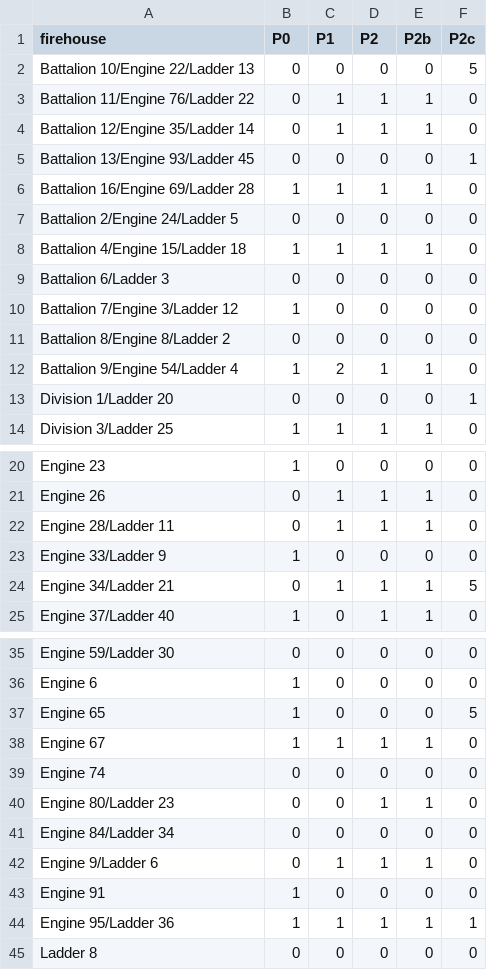
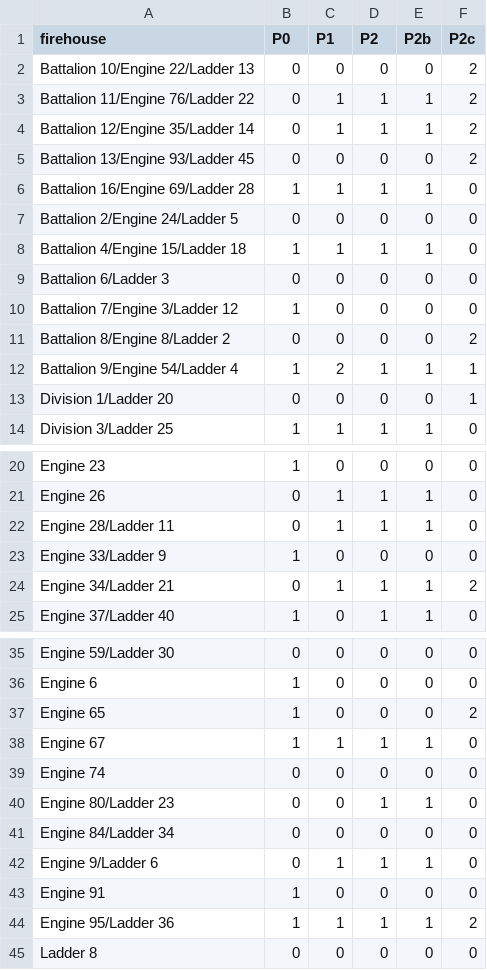
Before and after one commit to cnsp/ems-optimization, a CSV file: results/optimization/allocations_K20.csv, drawn as a sheet; only a part is shown, gaps mark what is left out.

```diff
--- a/results/optimization/allocations_K20.csv
+++ b/results/optimization/allocations_K20.csv
@@ -1,6 +1,6 @@
 firehouse,P0,P1,P2,P2b,P2c
-Battalion 10/Engine 22/Ladder 13,0,0,0,0,5
-Battalion 11/Engine 76/Ladder 22,0,1,1,1,0
-Battalion 12/Engine 35/Ladder 14,0,1,1,1,0
-Battalion 13/Engine 93/Ladder 45,0,0,0,0,1
+Battalion 10/Engine 22/Ladder 13,0,0,0,0,2
+Battalion 11/Engine 76/Ladder 22,0,1,1,1,2
+Battalion 12/Engine 35/Ladder 14,0,1,1,1,2
+Battalion 13/Engine 93/Ladder 45,0,0,0,0,2
 Battalion 16/Engine 69/Ladder 28,1,1,1,1,0
@@ -10,4 +10,4 @@ Battalion 6/Ladder 3,0,0,0,0,0
 Battalion 7/Engine 3/Ladder 12,1,0,0,0,0
-Battalion 8/Engine 8/Ladder 2,0,0,0,0,0
-Battalion 9/Engine 54/Ladder 4,1,2,1,1,0
+Battalion 8/Engine 8/Ladder 2,0,0,0,0,2
+Battalion 9/Engine 54/Ladder 4,1,2,1,1,1
 Division 1/Ladder 20,0,0,0,0,1
@@ -23,3 +23,3 @@ Engine 28/Ladder 11,0,1,1,1,0
 Engine 33/Ladder 9,1,0,0,0,0
-Engine 34/Ladder 21,0,1,1,1,5
+Engine 34/Ladder 21,0,1,1,1,2
 Engine 37/Ladder 40,1,0,1,1,0
@@ -36,3 +36,3 @@ Engine 59/Ladder 30,0,0,0,0,0
 Engine 6,1,0,0,0,0
-Engine 65,1,0,0,0,5
+Engine 65,1,0,0,0,2
 Engine 67,1,1,1,1,0
@@ -43,3 +43,3 @@ Engine 9/Ladder 6,0,1,1,1,0
 Engine 91,1,0,0,0,0
-Engine 95/Ladder 36,1,1,1,1,1
+Engine 95/Ladder 36,1,1,1,1,2
 Ladder 8,0,0,0,0,0
```
Also changed, not shown: results/optimization/allocations_K30.csv, results/optimization/policy_comparison.csv, 24 other files.
